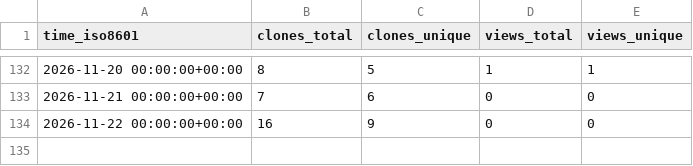
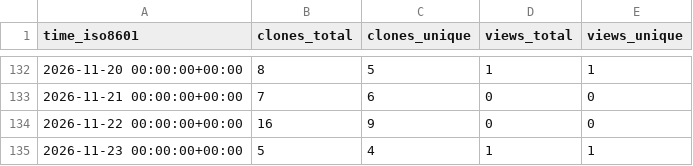
Before and after one commit to eltonylfgi-blip/claude-code-usage-guard, a CSV file: eltonylfgi-blip/claude-code-usage-guard/ghrs-data/views_clones_aggregate.csv, drawn as a sheet; only a part is shown, gaps mark what is left out; the diff names each change by its address in the sheet, - before the commit and + after, or states it on an @@ line.

```diff
--- a/eltonylfgi-blip/claude-code-usage-guard/ghrs-data/views_clones_aggregate.csv
+++ b/eltonylfgi-blip/claude-code-usage-guard/ghrs-data/views_clones_aggregate.csv
+row 135: 2026-11-23 00:00:00+00:00 | 5 | 4 | 1 | 1
```
Also changed, not shown: 1 other file.
